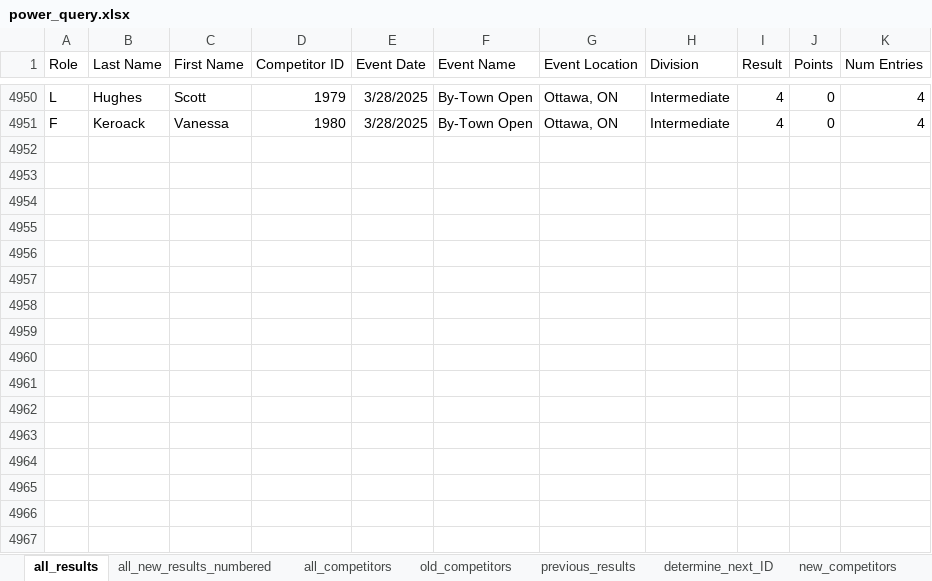
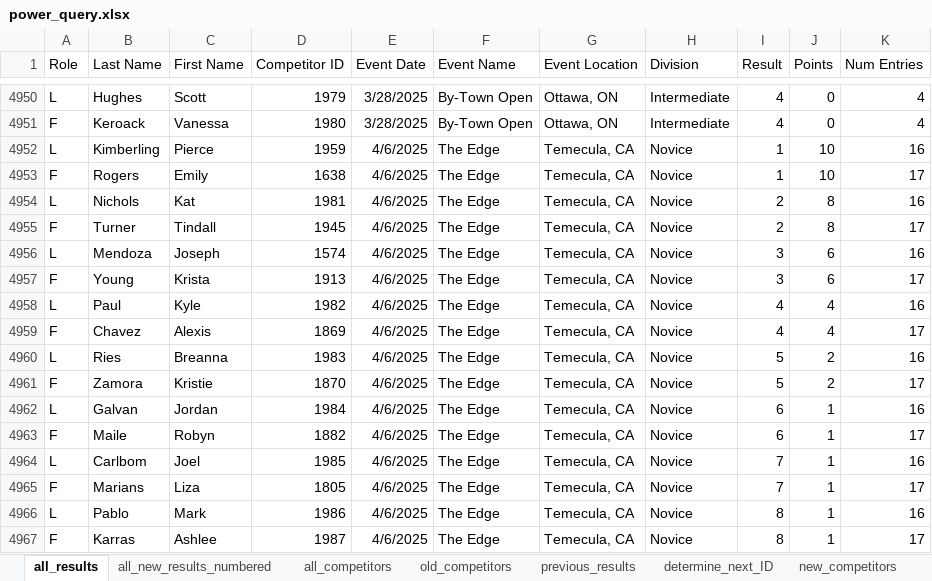
Before and after one commit to CTSTavarney/ctst-dev, an Excel workbook: create_csv_new/power_query.xlsx, sheet all_results, drawn as a sheet; only a part is shown, gaps mark what is left out; values as stored, in another font and other column widths than the file's, no borders; table styles not drawn; the diff names each change by its address in the sheet, - before the commit and + after, or states it on an @@ line.

Commit message:
2025 - The Edge Results

```diff
--- a/create_csv_new/power_query.xlsx (sheet all_results)
+++ b/create_csv_new/power_query.xlsx (sheet all_results)
+row 4952: L | Kimberling | Pierce | 1959 | 4/6/2025 | The Edge | Temecula, CA | Novice | 1 | 10 | 16
+row 4953: F | Rogers | Emily | 1638 | 4/6/2025 | The Edge | Temecula, CA | Novice | 1 | 10 | 17
+row 4954: L | Nichols | Kat | 1981 | 4/6/2025 | The Edge | Temecula, CA | Novice | 2 | 8 | 16
+row 4955: F | Turner | Tindall | 1945 | 4/6/2025 | The Edge | Temecula, CA | Novice | 2 | 8 | 17
+row 4956: L | Mendoza | Joseph | 1574 | 4/6/2025 | The Edge | Temecula, CA | Novice | 3 | 6 | 16
+row 4957: F | Young | Krista | 1913 | 4/6/2025 | The Edge | Temecula, CA | Novice | 3 | 6 | 17
+row 4958: L | Paul | Kyle | 1982 | 4/6/2025 | The Edge | Temecula, CA | Novice | 4 | 4 | 16
+row 4959: F | Chavez | Alexis | 1869 | 4/6/2025 | The Edge | Temecula, CA | Novice | 4 | 4 | 17
+row 4960: L | Ries | Breanna | 1983 | 4/6/2025 | The Edge | Temecula, CA | Novice | 5 | 2 | 16
+row 4961: F | Zamora | Kristie | 1870 | 4/6/2025 | The Edge | Temecula, CA | Novice | 5 | 2 | 17
+row 4962: L | Galvan | Jordan | 1984 | 4/6/2025 | The Edge | Temecula, CA | Novice | 6 | 1 | 16
+row 4963: F | Maile | Robyn | 1882 | 4/6/2025 | The Edge | Temecula, CA | Novice | 6 | 1 | 17
+row 4964: L | Carlbom | Joel | 1985 | 4/6/2025 | The Edge | Temecula, CA | Novice | 7 | 1 | 16
+row 4965: F | Marians | Liza | 1805 | 4/6/2025 | The Edge | Temecula, CA | Novice | 7 | 1 | 17
+row 4966: L | Pablo | Mark | 1986 | 4/6/2025 | The Edge | Temecula, CA | Novice | 8 | 1 | 16
+row 4967: F | Karras | Ashlee | 1987 | 4/6/2025 | The Edge | Temecula, CA | Novice | 8 | 1 | 17
```
Also changed, not shown: sheet all_new_results_unnumbered, sheet all_new_results_numbered, sheet previous_results, sheet new_competitors, sheet old_competitors, sheet all_competitors, 1 more sheet, create_db_tables/create_db_tables.xlsx, 31 other files.
